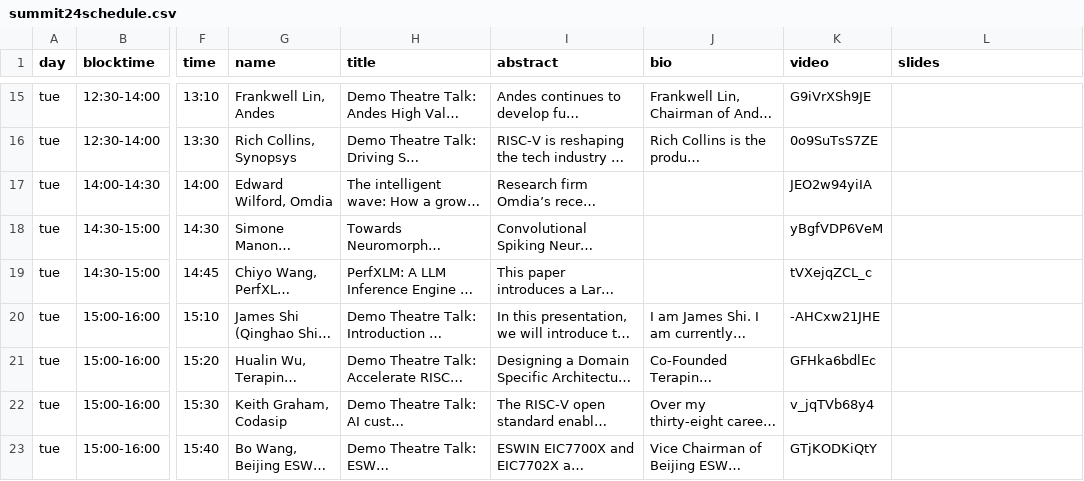
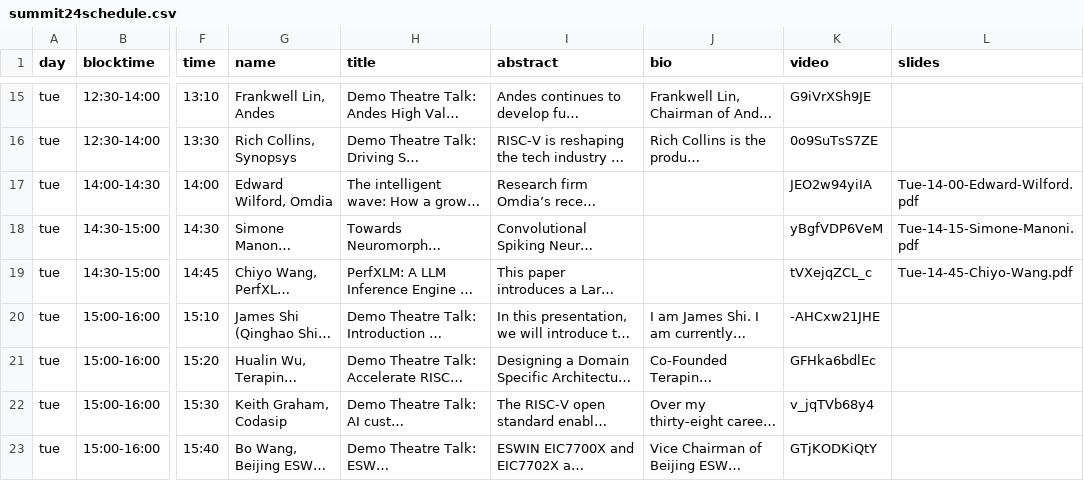
Before and after one commit to riscv-europe/summit-website-development, a CSV file: _data/summit24schedule.csv, drawn as a sheet; only a part is shown, gaps mark what is left out; long unchanged cells end in …; the diff covers the shown part only; the diff names each change by its address in the sheet, - before the commit and + after, or states it on an @@ line.

Commit message:
More slides

```diff
--- a/_data/summit24schedule.csv
+++ b/_data/summit24schedule.csv
-L17 (slides): (empty)
+L17 (slides): Tue-14-00-Edward-Wilford.pdf
-L18 (slides): (empty)
+L18 (slides): Tue-14-15-Simone-Manoni.pdf
-L19 (slides): (empty)
+L19 (slides): Tue-14-45-Chiyo-Wang.pdf
```
Also changed, not shown: 12 edited cells elsewhere in this file, 23 other files.
